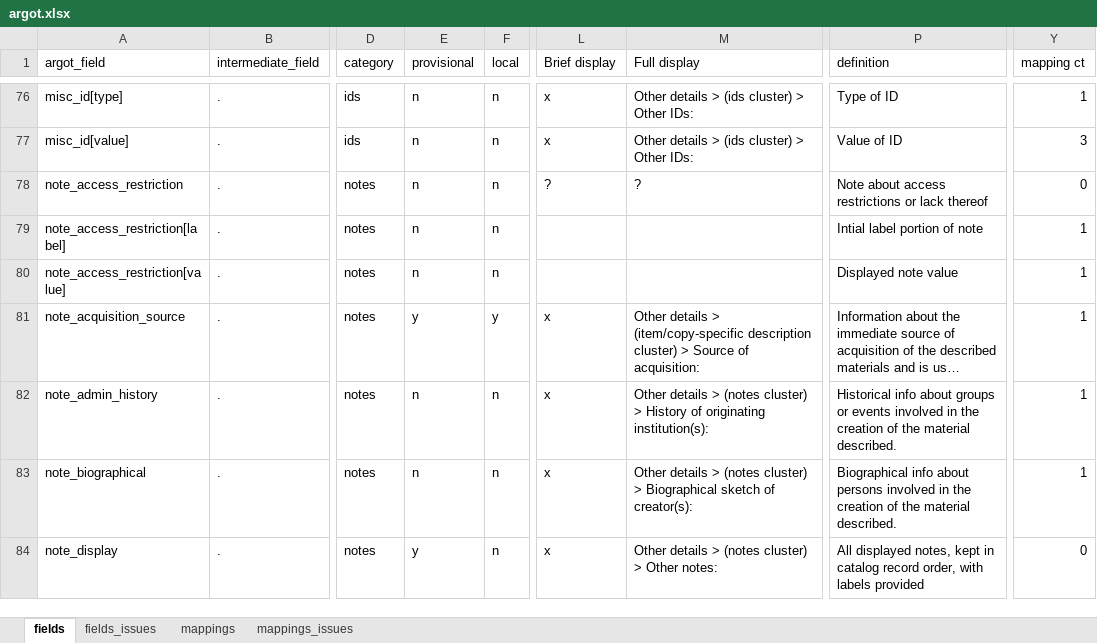
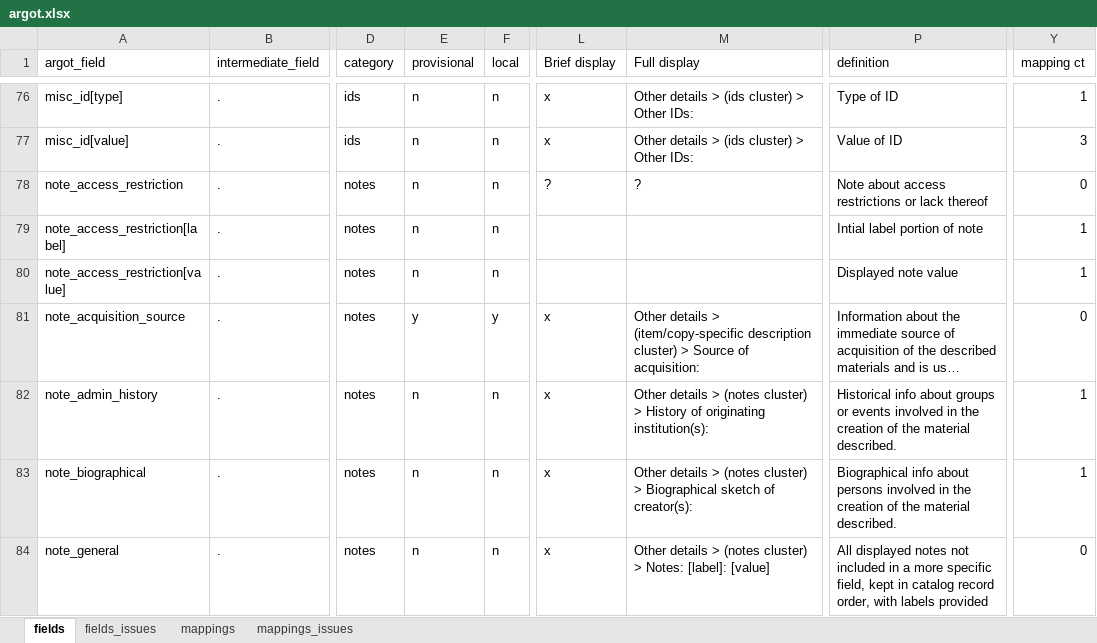
Before and after one commit to trln/data-documentation, an Excel workbook: argot/argot.xlsx, sheet fields, drawn as a sheet; only a part is shown, gaps mark what is left out; long unchanged cells end in …; values as stored, in another font and other column widths than the file's, no borders; table styles not drawn; the diff covers the shown part only; the diff names each change by its address in the sheet, - before the commit and + after, or states it on an @@ line.

Commit message:
updating notes spec and mappings

```diff
--- a/argot/argot.xlsx (sheet fields)
+++ b/argot/argot.xlsx (sheet fields)
-Y81 (mapping ct): 1
+Y81 (mapping ct): 0
-A84 (argot_field): note_display
+A84 (argot_field): note_general
-E84 (provisional): y
+E84 (provisional): n
-M84 (Full display): …cluster) > Other notes:
+M84 (Full display): …cluster) > Notes: [label]: [value]
-P84 (definition): All displayed notes, kept in…
+P84 (definition): All displayed notes not included in a more specific field, kept in…
```
Also changed, not shown: 1 added row and 20 edited cells elsewhere in this sheet, sheet mappings, sheet mappings_issues, 4 other files.
